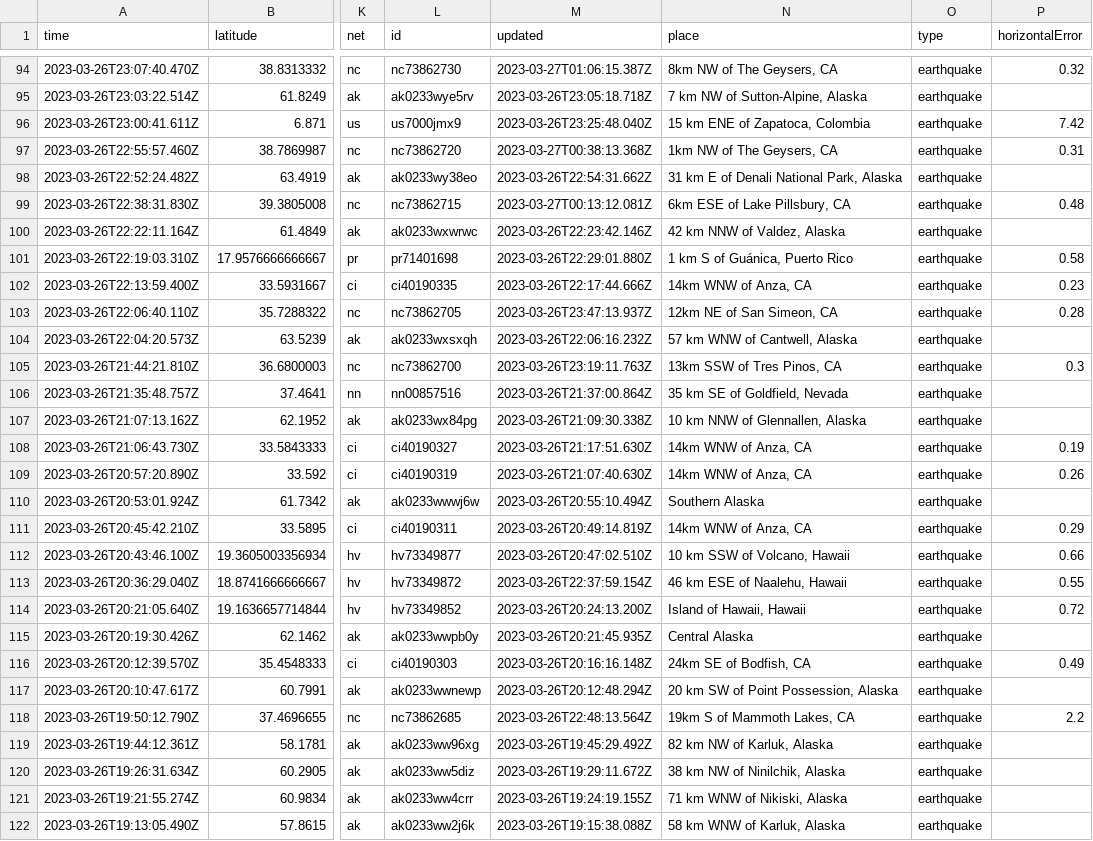
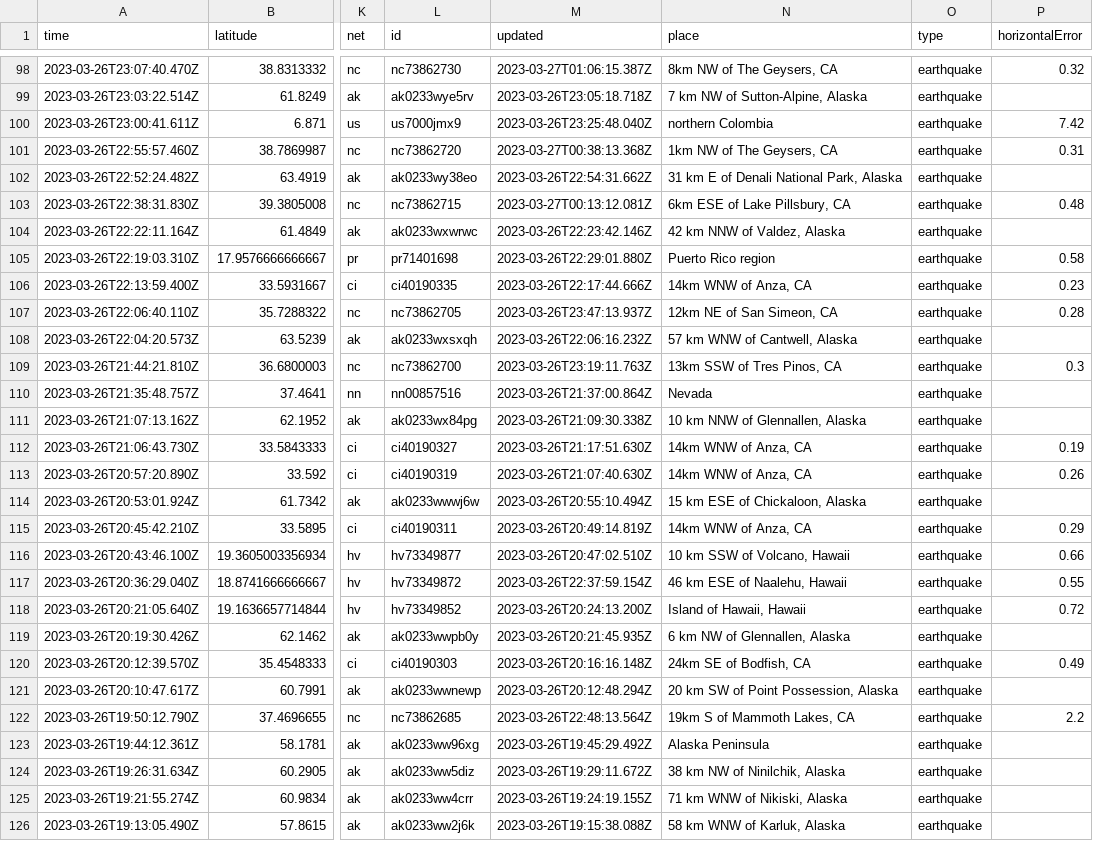
Before and after one commit to jemmastephenson/my-data-robot, a CSV file: usgs_current.csv, drawn as a sheet; only a part is shown, gaps mark what is left out; addresses are those after the commit; the diff covers the shown part only; the diff names each change by its address in the sheet, - before the commit and + after, or states it on an @@ line.

```diff
--- a/usgs_current.csv
+++ b/usgs_current.csv
-N100 (place): 15 km ENE of Zapatoca, Colombia
+N100 (place): northern Colombia
-N105 (place): 1 km S of Guánica, Puerto Rico
+N105 (place): Puerto Rico region
-N110 (place): 35 km SE of Goldfield, Nevada
+N110 (place): Nevada
-N114 (place): Southern Alaska
+N114 (place): 15 km ESE of Chickaloon, Alaska
-N119 (place): Central Alaska
+N119 (place): 6 km NW of Glennallen, Alaska
-N123 (place): 82 km NW of Karluk, Alaska
+N123 (place): Alaska Peninsula
```
Also changed, not shown: 4 added rows, 1 removed row and 24 edited cells elsewhere in this file.
